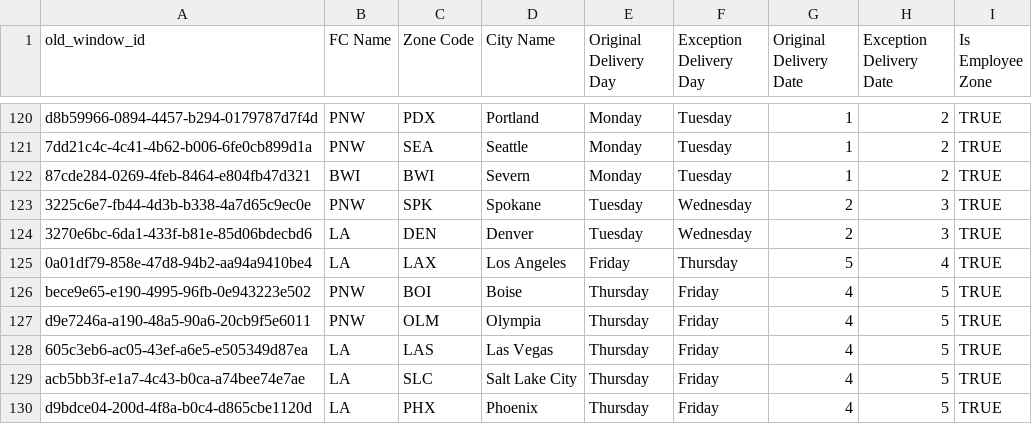
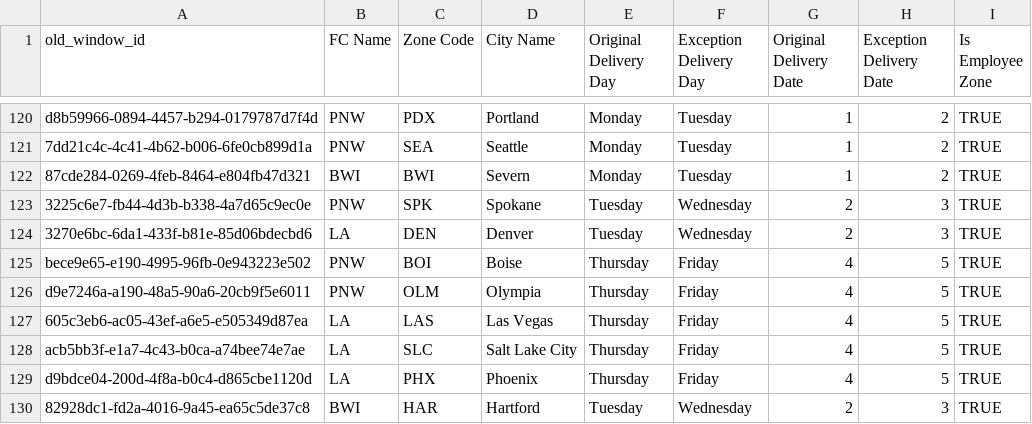
Before and after one commit to giulianat/window-exception-validation, a CSV file: WindowExceptionsValidation/csv/Christmas and New Years Window Exceptions - Ops Plan.csv, drawn as a sheet; only a part is shown, gaps mark what is left out; the shorter side is filled out with more unchanged rows; the diff names each change by its address in the sheet, - before the commit and + after, or states it on an @@ line.

```diff
--- a/WindowExceptionsValidation/csv/Christmas and New Years Window Exceptions - Ops Plan.csv
+++ b/WindowExceptionsValidation/csv/Christmas and New Years Window Exceptions - Ops Plan.csv
-row 125: 0a01df79-858e-47d8-94b2-aa94a9410be4 | LA | LAX | Los Angeles | Friday | Thursday | 5 | 4 | TRUE
```
Also changed, not shown: WindowExceptionsValidation/csv/Christmas and New Years Window Exceptions - Windows.csv, WindowExceptionsValidation/csv/Christmas and New Years Window Exceptions - Zone to Day Mapping Output.csv, 6 other files.
